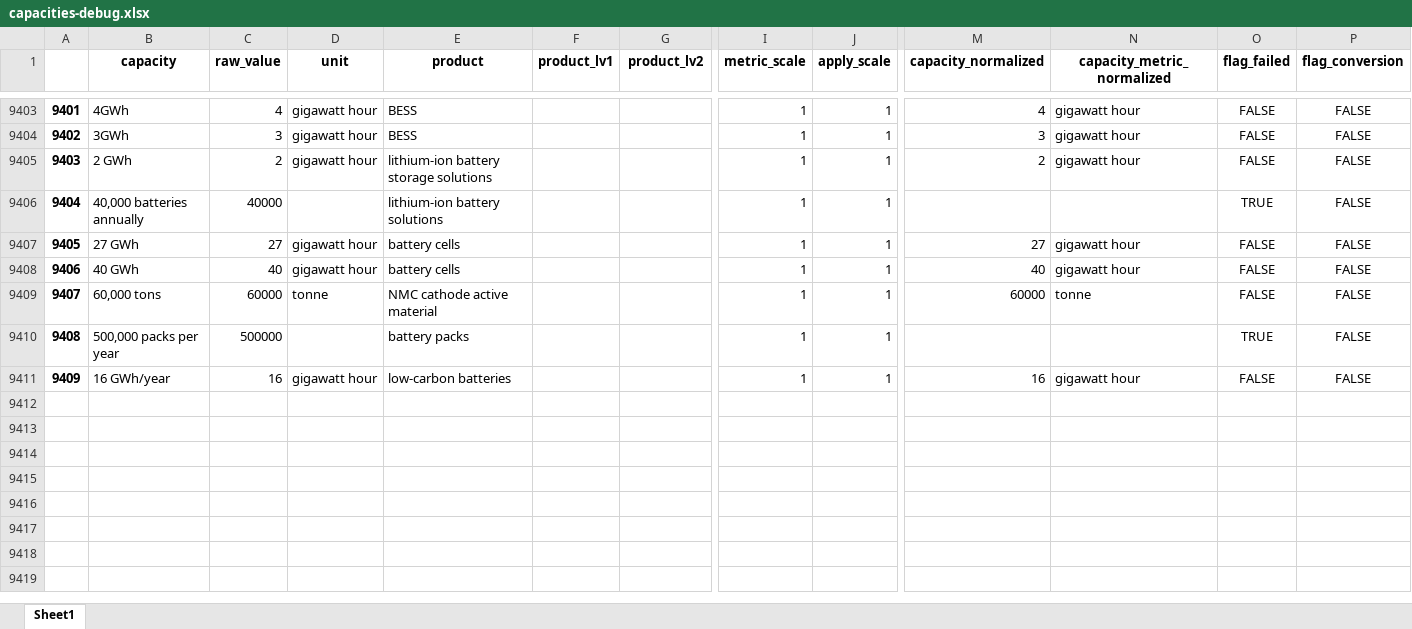
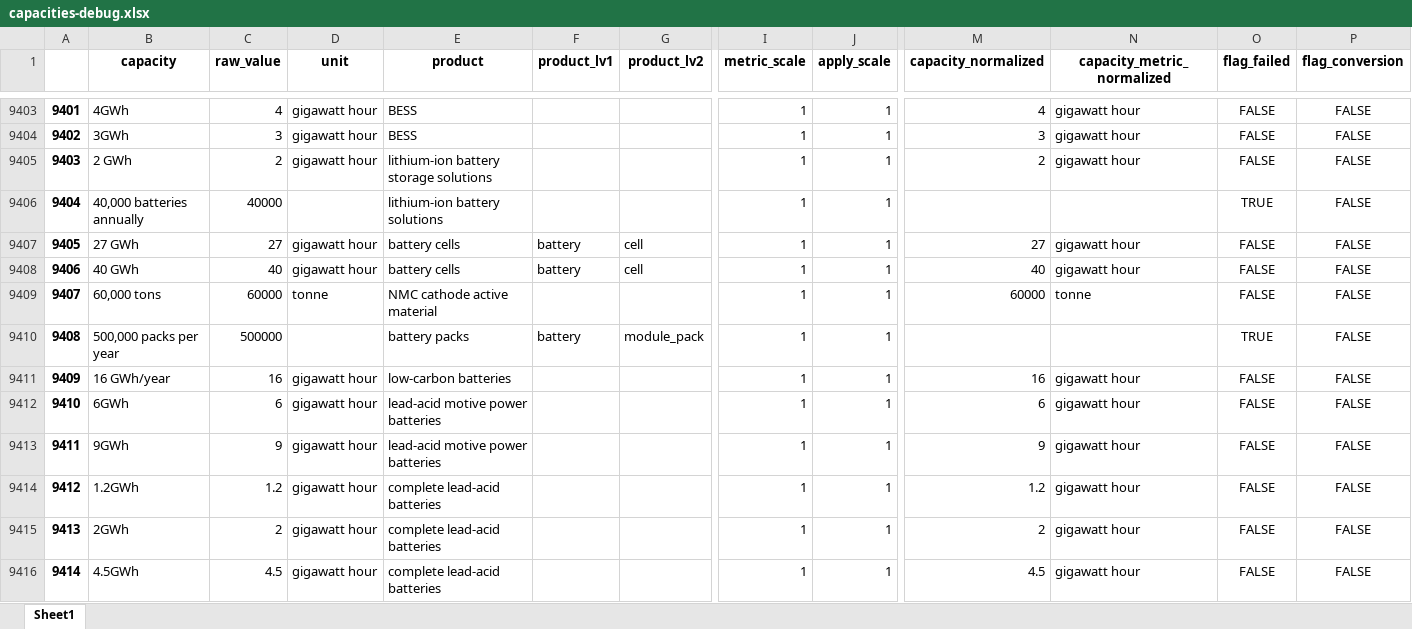
Before and after one commit to benmcwilliams/tuone-core, an Excel workbook: reconcile/storage/output/capacities-debug.xlsx, sheet Sheet1, drawn as a sheet; only a part is shown, gaps mark what is left out; values as stored, in another font and other column widths than the file's, no borders; rows hold the shown columns only; the diff covers the shown part only; the diff names each change by its address in the sheet, - before the commit and + after, or states it on an @@ line.

```diff
--- a/reconcile/storage/output/capacities-debug.xlsx (sheet Sheet1)
+++ b/reconcile/storage/output/capacities-debug.xlsx (sheet Sheet1)
-F9407:F9408 (product_lv1): (empty)
+F9407:F9408 (product_lv1): battery
-G9407:G9408 (product_lv2): (empty)
+G9407:G9408 (product_lv2): cell
-F9410 (product_lv1): (empty)
+F9410 (product_lv1): battery
-G9410 (product_lv2): (empty)
+G9410 (product_lv2): module_pack
+row 9412: 9410 | 6GWh | 6 | gigawatt hour | lead-acid motive power batteries |  |  | 1 | 1 | 6 | gigawatt hour | FALSE | FALSE
+row 9413: 9411 | 9GWh | 9 | gigawatt hour | lead-acid motive power batteries |  |  | 1 | 1 | 9 | gigawatt hour | FALSE | FALSE
+row 9414: 9412 | 1.2GWh | 1.2 | gigawatt hour | complete lead-acid batteries |  |  | 1 | 1 | 1.2 | gigawatt hour | FALSE | FALSE
+row 9415: 9413 | 2GWh | 2 | gigawatt hour | complete lead-acid batteries |  |  | 1 | 1 | 2 | gigawatt hour | FALSE | FALSE
+row 9416: 9414 | 4.5GWh | 4.5 | gigawatt hour | complete lead-acid batteries |  |  | 1 | 1 | 4.5 | gigawatt hour | FALSE | FALSE
```
Also changed, not shown: 24 added rows and 309 edited cells elsewhere in this sheet, reconcile/storage/input/product_classification.xlsx, reconcile/storage/output/capacities_plot.xlsx, 10 other files.
